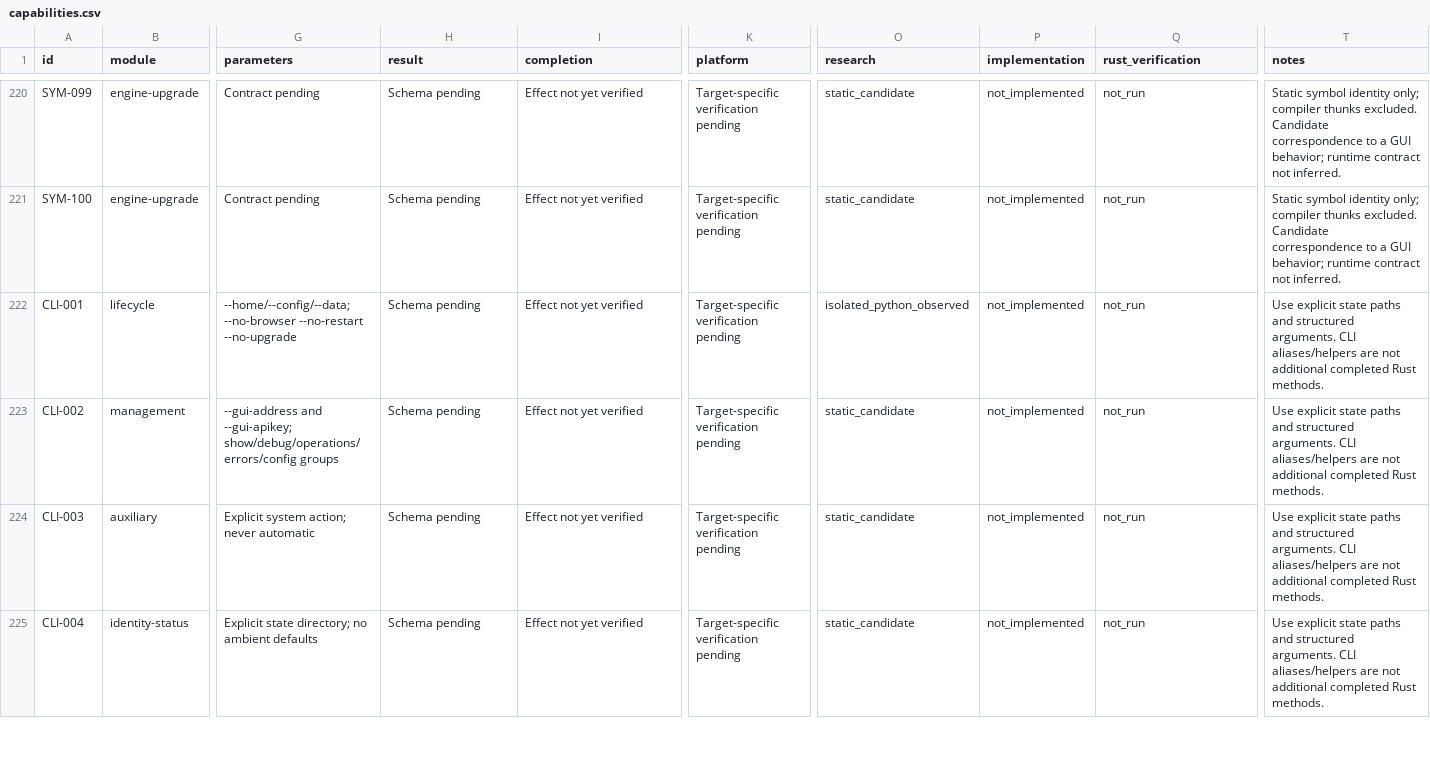
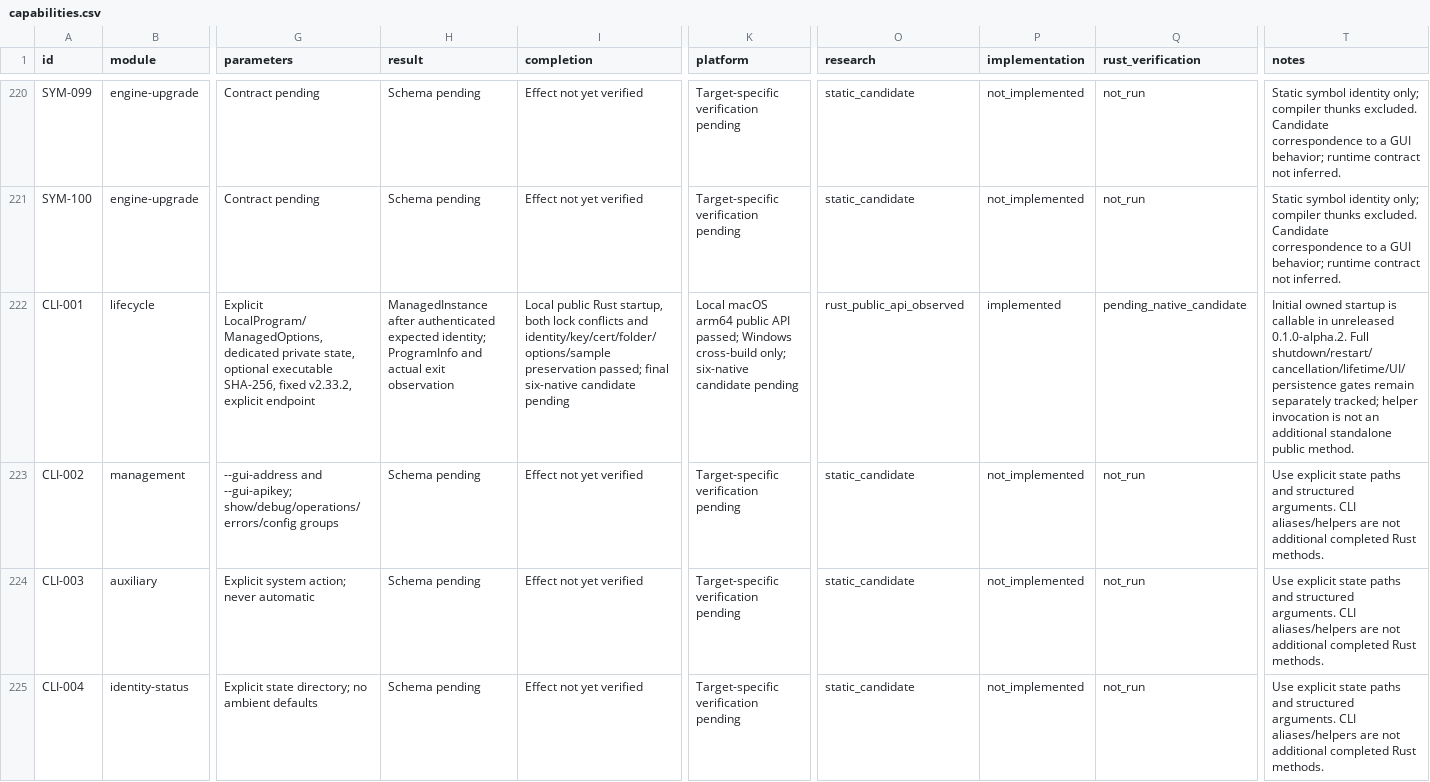
Before and after one commit to AresJef/verysync-sidecar, a CSV file: docs/capabilities.csv, drawn as a sheet; only a part is shown, gaps mark what is left out; the diff covers the shown part only; the diff names each change by its address in the sheet, - before the commit and + after, or states it on an @@ line.

Commit message:
Start an owned fixed VerySync program with isolated persistent state

```diff
--- a/docs/capabilities.csv
+++ b/docs/capabilities.csv
-G222 (parameters): --home/--config/--data; --no-browser --no-restart --no-upgrade
+G222 (parameters): Explicit LocalProgram/ManagedOptions, dedicated private state, optional executable SHA-256, fixed v2.33.2, explicit endpoint
-H222 (result): Schema pending
+H222 (result): ManagedInstance after authenticated expected identity; ProgramInfo and actual exit observation
-I222 (completion): Effect not yet verified
+I222 (completion): Local public Rust startup, both lock conflicts and identity/key/cert/folder/options/sample preservation passed; final six-native candidate pending
-K222 (platform): Target-specific verification pending
+K222 (platform): Local macOS arm64 public API passed; Windows cross-build only; six-native candidate pending
-O222 (research): isolated_python_observed
+O222 (research): rust_public_api_observed
-P222 (implementation): not_implemented
+P222 (implementation): implemented
-Q222 (rust_verification): not_run
+Q222 (rust_verification): pending_native_candidate
-T222 (notes): Use explicit state paths and structured arguments. CLI aliases/helpers are not additional completed Rust methods.
+T222 (notes): Initial owned startup is callable in unreleased 0.1.0-alpha.2. Full shutdown/restart/cancellation/lifetime/UI/persistence gates remain separately tracked; helper invocation is not an additional standalone public method.
```
Also changed, not shown: 8 edited cells elsewhere in this file, 24 other files.
